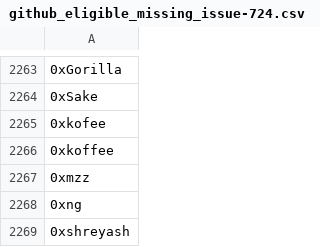
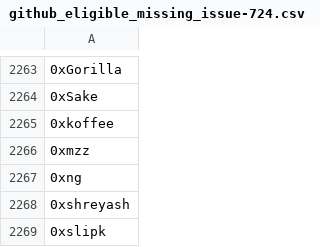
Before and after one commit to delvtech/zk-ids-collection, a CSV file: extra/csv/github_eligible_missing_issue-724.csv, drawn as a sheet; only a part is shown, gaps mark what is left out; the shorter side is filled out with more unchanged rows; the diff names each change by its address in the sheet, - before the commit and + after, or states it on an @@ line.

```diff
--- a/extra/csv/github_eligible_missing_issue-724.csv
+++ b/extra/csv/github_eligible_missing_issue-724.csv
-row 2265: 0xkofee
```
Also changed, not shown: extra/csv/github_eligible_issue-724.csv, extra/csv/github_invalid_issue-384.csv, 9 other files.
